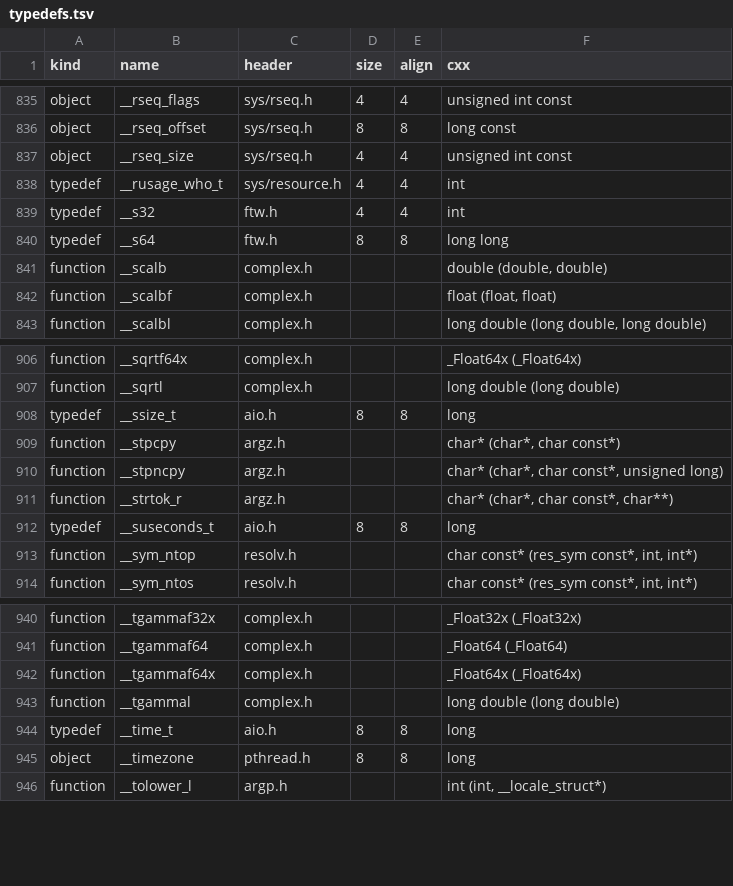
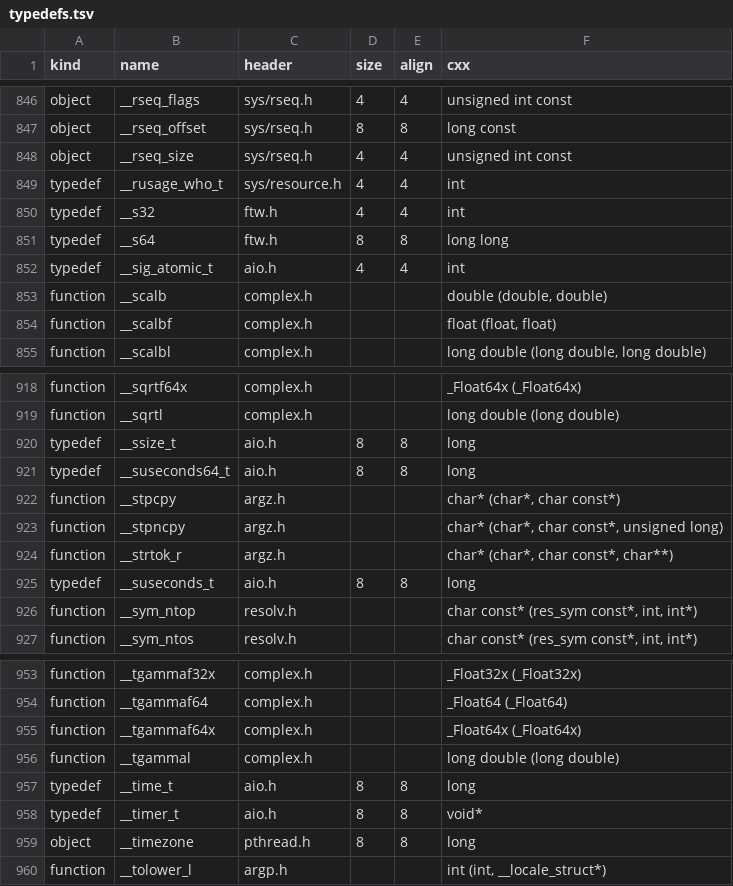
Before and after one commit to duskglow/libniji, a TSV file: spec/abi/typedefs.tsv, drawn as a sheet; only a part is shown, gaps mark what is left out; the diff covers the shown part only; the diff names each change by its address in the sheet, - before the commit and + after, or states it on an @@ line.

```diff
--- a/spec/abi/typedefs.tsv
+++ b/spec/abi/typedefs.tsv
+row 852: typedef | __sig_atomic_t | aio.h | 4 | 4 | int
+row 921: typedef | __suseconds64_t | aio.h | 8 | 8 | long
+row 958: typedef | __timer_t | aio.h | 8 | 8 | void*
```
Also changed, not shown: 16 added rows elsewhere in this file, 49 other files.
